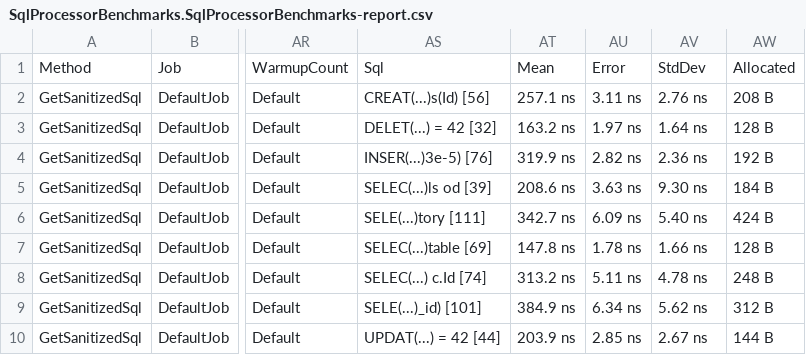
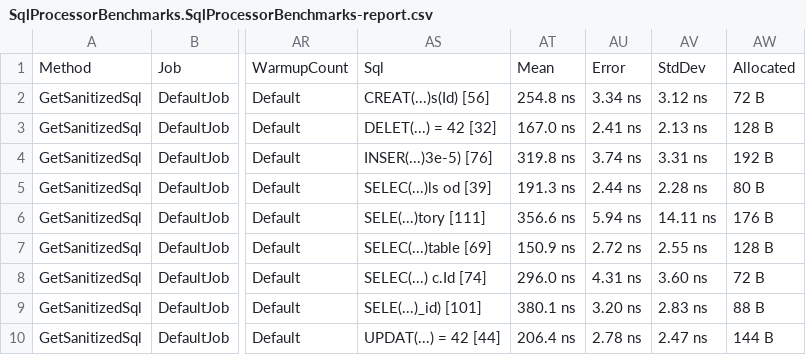
Before and after one commit to stevejgordon/practical-performance-demo, a CSV file: BenchmarkResults/results/SqlProcessorBenchmarks.SqlProcessorBenchmarks-report.csv, drawn as a sheet; only a part is shown, gaps mark what is left out; the diff names each change by its address in the sheet, - before the commit and + after, or states it on an @@ line.

Commit message:
Benchmark results after avoiding unsanitized string allocation

```diff
--- a/BenchmarkResults/results/SqlProcessorBenchmarks.SqlProcessorBenchmarks-report.csv
+++ b/BenchmarkResults/results/SqlProcessorBenchmarks.SqlProcessorBenchmarks-report.csv
-AT2: 257.1 ns
+AT2: 254.8 ns
-AU2: 3.11 ns
+AU2: 3.34 ns
-AV2: 2.76 ns
+AV2: 3.12 ns
-AW2: 208 B
+AW2: 72 B
-AT3: 163.2 ns
+AT3: 167.0 ns
-AU3: 1.97 ns
+AU3: 2.41 ns
-AV3: 1.64 ns
+AV3: 2.13 ns
-AT4: 319.9 ns
+AT4: 319.8 ns
-AU4: 2.82 ns
+AU4: 3.74 ns
-AV4: 2.36 ns
+AV4: 3.31 ns
-AT5: 208.6 ns
+AT5: 191.3 ns
-AU5: 3.63 ns
+AU5: 2.44 ns
-AV5: 9.30 ns
+AV5: 2.28 ns
-AW5: 184 B
+AW5: 80 B
-AT6: 342.7 ns
+AT6: 356.6 ns
-AU6: 6.09 ns
+AU6: 5.94 ns
-AV6: 5.40 ns
+AV6: 14.11 ns
-AW6: 424 B
+AW6: 176 B
-AT7: 147.8 ns
+AT7: 150.9 ns
-AU7: 1.78 ns
+AU7: 2.72 ns
-AV7: 1.66 ns
+AV7: 2.55 ns
-AT8: 313.2 ns
+AT8: 296.0 ns
-AU8: 5.11 ns
+AU8: 4.31 ns
-AV8: 4.78 ns
+AV8: 3.60 ns
-AW8: 248 B
+AW8: 72 B
-AT9: 384.9 ns
+AT9: 380.1 ns
-AU9: 6.34 ns
+AU9: 3.20 ns
-AV9: 5.62 ns
+AV9: 2.83 ns
-AW9: 312 B
+AW9: 88 B
-AT10: 203.9 ns
+AT10: 206.4 ns
-AU10: 2.85 ns
+AU10: 2.78 ns
-AV10: 2.67 ns
+AV10: 2.47 ns
```
Also changed, not shown: 2 other files.
